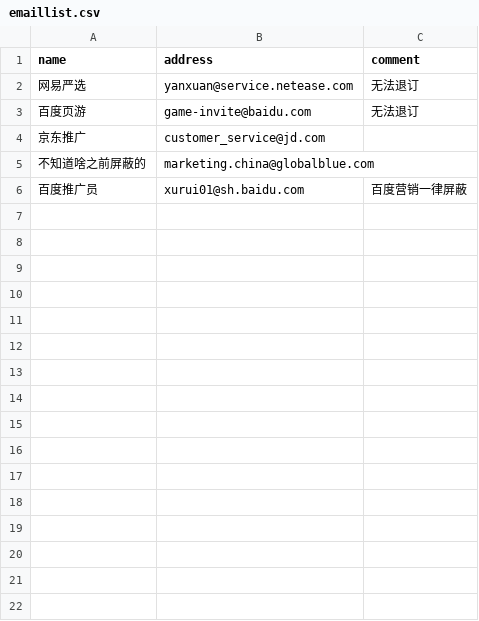
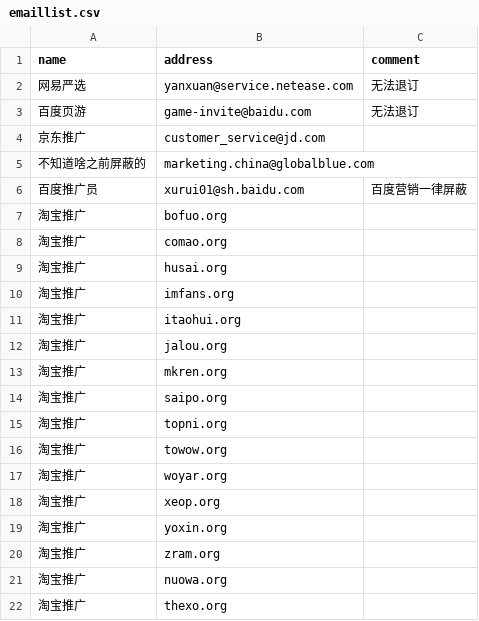
Before and after one commit to laixintao/blackemail, a CSV file: emaillist.csv, drawn as a sheet; the diff names each change by its address in the sheet, - before the commit and + after, or states it on an @@ line.

Commit message:
add taobao address.
thanks xuc@v2ex.com
https://www.v2ex.com/t/375936#r_4536687

```diff
--- a/emaillist.csv
+++ b/emaillist.csv
+row 7: 淘宝推广 | bofuo.org
+row 8: 淘宝推广 | comao.org
+row 9: 淘宝推广 | husai.org
+row 10: 淘宝推广 | imfans.org
+row 11: 淘宝推广 | itaohui.org
+row 12: 淘宝推广 | jalou.org
+row 13: 淘宝推广 | mkren.org
+row 14: 淘宝推广 | saipo.org
+row 15: 淘宝推广 | topni.org
+row 16: 淘宝推广 | towow.org
+row 17: 淘宝推广 | woyar.org
+row 18: 淘宝推广 | xeop.org
+row 19: 淘宝推广 | yoxin.org
+row 20: 淘宝推广 | zram.org
+row 21: 淘宝推广 | nuowa.org
+row 22: 淘宝推广 | thexo.org
```
